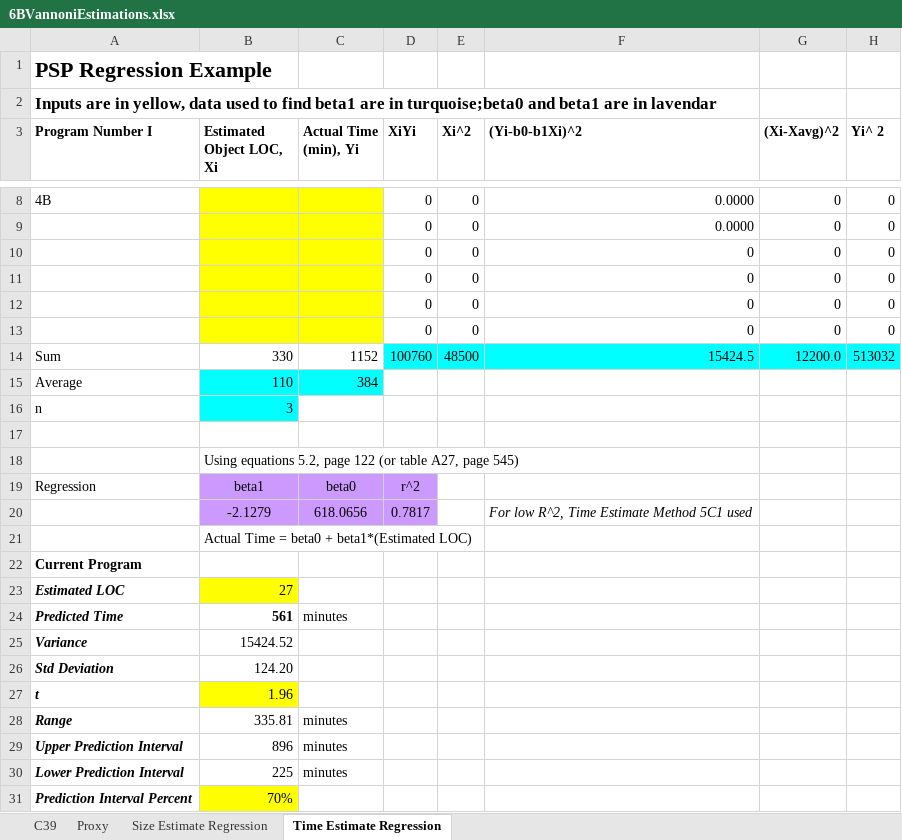
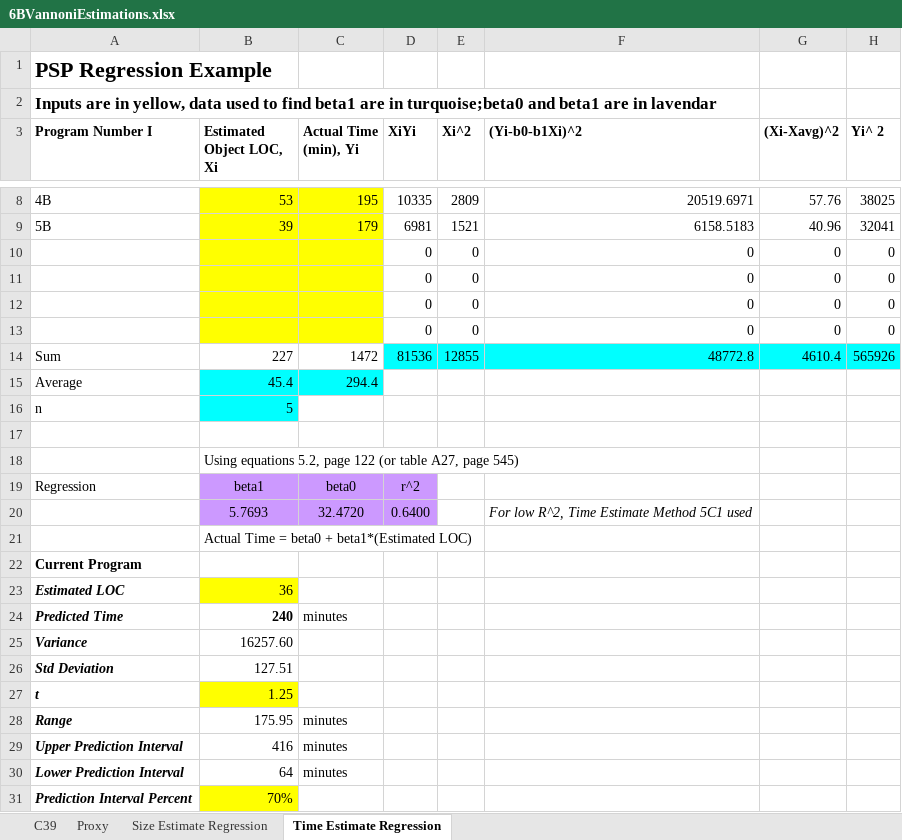
Before and after one commit to gregv/gregsdrexelcode, an Excel workbook: INFO_636/Assignment_6B/Supporting Docs/6BVannoniEstimations.xlsx, sheet Time Estimate Regression, drawn as a sheet; only a part is shown, gaps mark what is left out; values as stored, in another font and other column widths than the file's, no borders; removed rows and columns are numbered as before the commit, all else as after; the diff covers the shown part only; the diff names each change by its address in the sheet, - before the commit and + after, or states it on an @@ line.

```diff
--- a/INFO_636/Assignment_6B/Supporting Docs/6BVannoniEstimations.xlsx (sheet Time Estimate Regression)
+++ b/INFO_636/Assignment_6B/Supporting Docs/6BVannoniEstimations.xlsx (sheet Time Estimate Regression)
-B8 (Estimated Object LOC, Xi): (empty)
+B8 (Estimated Object LOC, Xi): 53
-C8 (Actual Time (min), Yi): (empty)
+C8 (Actual Time (min), Yi): 195
-D8 (XiYi): 0
+D8 (XiYi): 10335
-E8 (Xi^2): 0
+E8 (Xi^2): 2809
-F8 ((Yi-b0-b1Xi)^2): 0.0000
+F8 ((Yi-b0-b1Xi)^2): 20519.6971
-G8 ((Xi-Xavg)^2): 0
+G8 ((Xi-Xavg)^2): 57.76
-H8 (Yi^ 2): 0
+H8 (Yi^ 2): 38025
-row 9:  |  |  | 0 | 0 | 0.0000 | 0 | 0
+row 9: 5B | 39 | 179 | 6981 | 1521 | 6158.5183 | 40.96 | 32041
-B14 (Estimated Object LOC, Xi): 330
+B14 (Estimated Object LOC, Xi): 227
-C14 (Actual Time (min), Yi): 1152
+C14 (Actual Time (min), Yi): 1472
-D14 (XiYi): 100760
+D14 (XiYi): 81536
-E14 (Xi^2): 48500
+E14 (Xi^2): 12855
-F14 ((Yi-b0-b1Xi)^2): 15424.5
+F14 ((Yi-b0-b1Xi)^2): 48772.8
-G14 ((Xi-Xavg)^2): 12200.0
+G14 ((Xi-Xavg)^2): 4610.4
-H14 (Yi^ 2): 513032
+H14 (Yi^ 2): 565926
-B15 (Estimated Object LOC, Xi): 110
+B15 (Estimated Object LOC, Xi): 45.4
-C15 (Actual Time (min), Yi): 384
+C15 (Actual Time (min), Yi): 294.4
-B16 (Estimated Object LOC, Xi): 3
+B16 (Estimated Object LOC, Xi): 5
-row 20:  | -2.1279 | 618.0656 | 0.7817 |  | For low R^2, Time Estimate Method 5C1 used
+row 20:  | 5.7693 | 32.4720 | 0.6400 |  | For low R^2, Time Estimate Method 5C1 used
-B23 (Estimated Object LOC, Xi): 27
+B23 (Estimated Object LOC, Xi): 36
-B24 (Estimated Object LOC, Xi): 561
+B24 (Estimated Object LOC, Xi): 240
-B25 (Estimated Object LOC, Xi): 15424.52
+B25 (Estimated Object LOC, Xi): 16257.60
-B26 (Estimated Object LOC, Xi): 124.20
+B26 (Estimated Object LOC, Xi): 127.51
-B27 (Estimated Object LOC, Xi): 1.96
+B27 (Estimated Object LOC, Xi): 1.25
-B28 (Estimated Object LOC, Xi): 335.81
+B28 (Estimated Object LOC, Xi): 175.95
-B29 (Estimated Object LOC, Xi): 896
+B29 (Estimated Object LOC, Xi): 416
-B30 (Estimated Object LOC, Xi): 225
+B30 (Estimated Object LOC, Xi): 64
```
Also changed, not shown: 1 added row, 1 removed row and 11 edited cells elsewhere in this sheet, sheet Proxy, sheet C39, sheet Size Estimate Regression, 4 other files.
